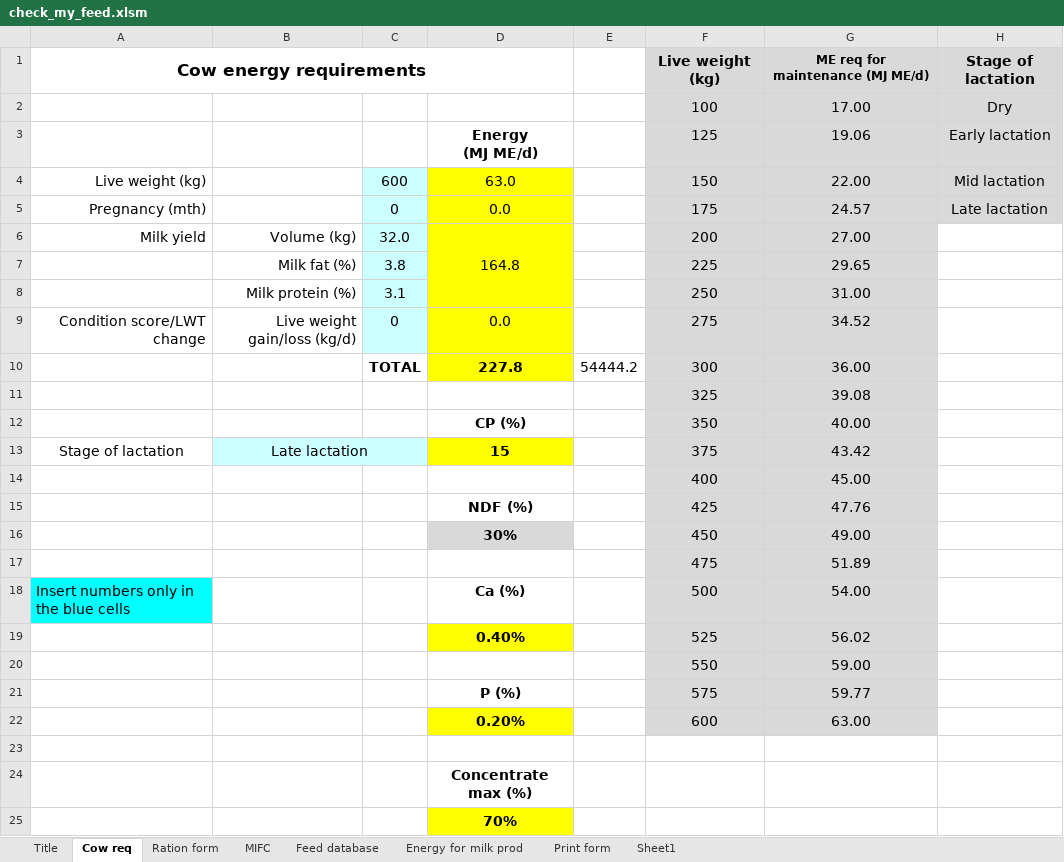
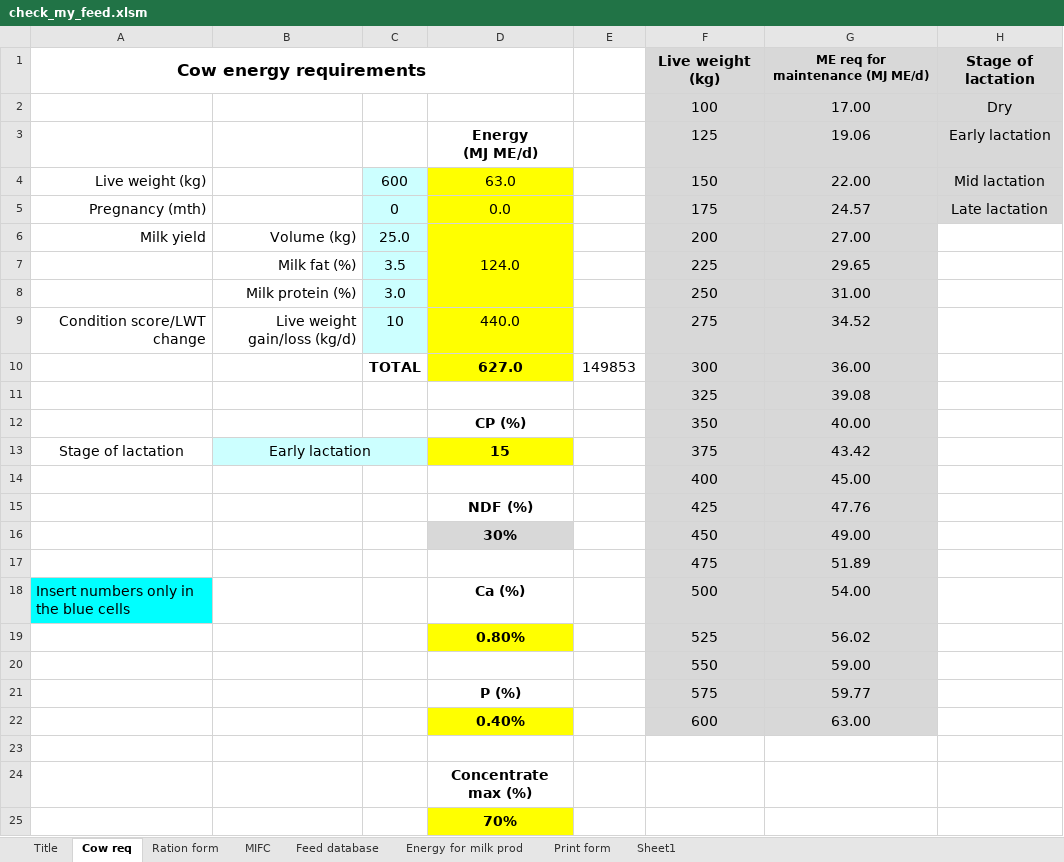
Before and after one commit to fineoutput/agriculture, an Excel workbook: assets/excel/check_my_feed.xlsm, sheet Cow req, drawn as a sheet; only a part is shown; values as stored, in another font and other column widths than the file's, no borders; the diff names each change by its address in the sheet, - before the commit and + after, or states it on an @@ line.

```diff
--- a/assets/excel/check_my_feed.xlsm (sheet Cow req)
+++ b/assets/excel/check_my_feed.xlsm (sheet Cow req)
-C6: 32.0
+C6: 25.0
-D6: 164.8
+D6: 124.0
-C7: 3.8
+C7: 3.5
-C8: 3.1
+C8: 3.0
-C9: 0
+C9: 10
-D9: 0.0
+D9: 440.0
-D10: 227.8
+D10: 627.0
-E10: 54444.2
+E10: 149853
-B13: Late lactation
+B13: Early lactation
-D19: 0.40%
+D19: 0.80%
-D22: 0.20%
+D22: 0.40%
```
Also changed, not shown: sheet Ration form, sheet Feed database, sheet Print form, sheet MIFC, charts or pictures, 6 other files.
